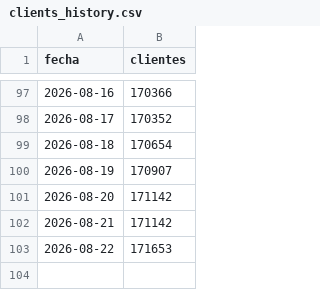
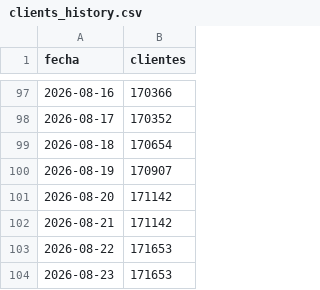
Before and after one commit to apardo-flowgy/indexa-tracker, a CSV file: public/data/clients_history.csv, drawn as a sheet; only a part is shown, gaps mark what is left out; the diff names each change by its address in the sheet, - before the commit and + after, or states it on an @@ line.

```diff
--- a/public/data/clients_history.csv
+++ b/public/data/clients_history.csv
+row 104: 2026-08-23 | 171653
```
